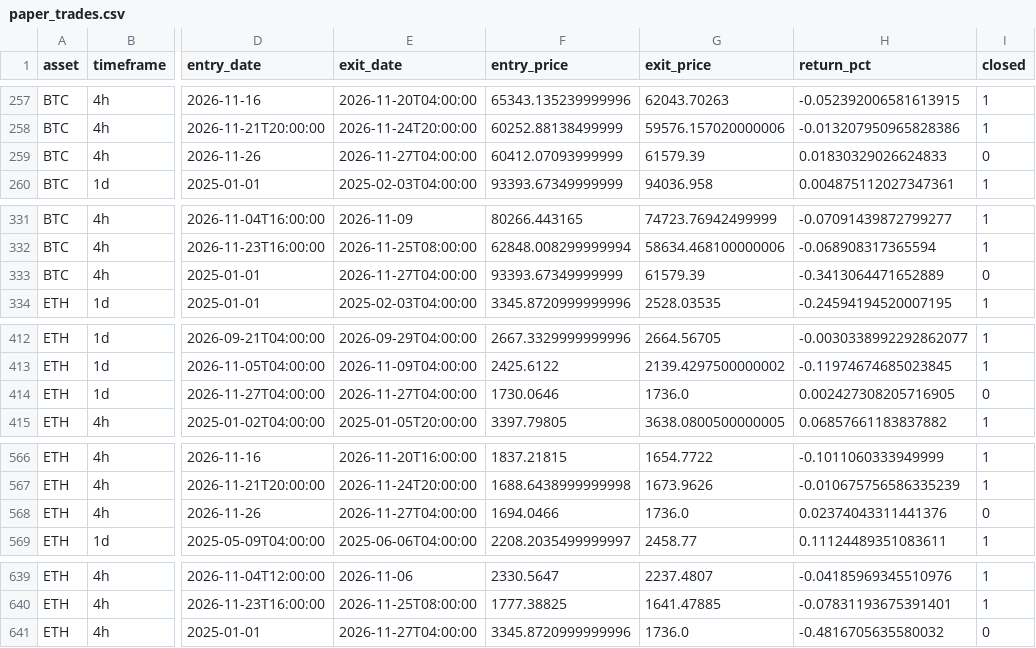
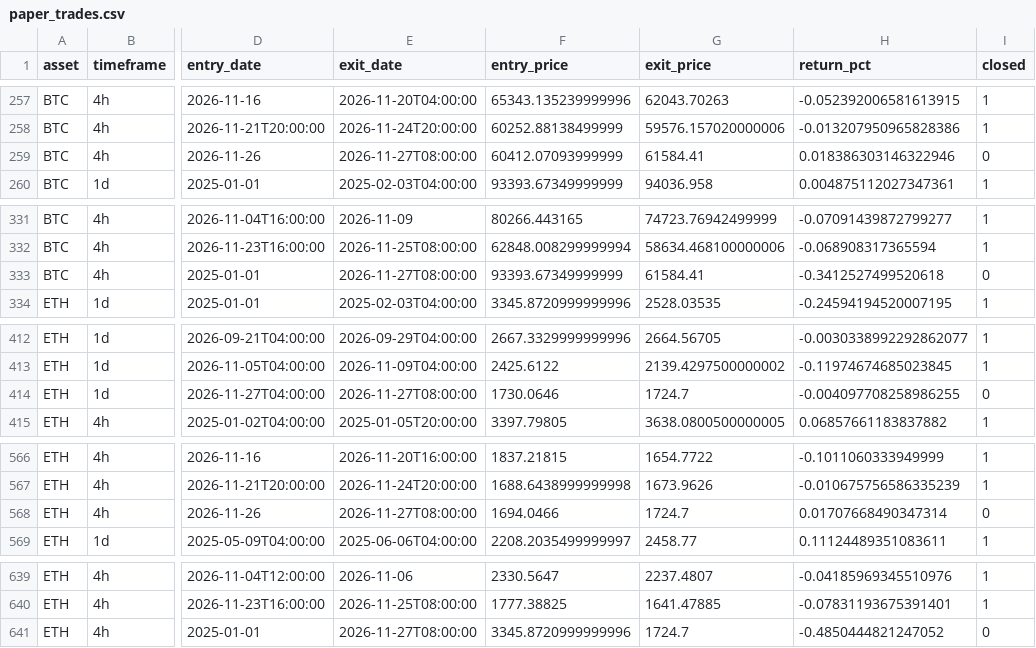
Before and after one commit to Pigger111-hub/Grok-trading, a CSV file: data/paper_trades.csv, drawn as a sheet; only a part is shown, gaps mark what is left out; the diff names each change by its address in the sheet, - before the commit and + after, or states it on an @@ line.

```diff
--- a/data/paper_trades.csv
+++ b/data/paper_trades.csv
-E259 (exit_date): 2026-11-27T04:00:00
+E259 (exit_date): 2026-11-27T08:00:00
-G259 (exit_price): 61579.39
+G259 (exit_price): 61584.41
-H259 (return_pct): 0.01830329026624833
+H259 (return_pct): 0.018386303146322946
-E333 (exit_date): 2026-11-27T04:00:00
+E333 (exit_date): 2026-11-27T08:00:00
-G333 (exit_price): 61579.39
+G333 (exit_price): 61584.41
-H333 (return_pct): -0.3413064471652889
+H333 (return_pct): -0.3412527499520618
-E414 (exit_date): 2026-11-27T04:00:00
+E414 (exit_date): 2026-11-27T08:00:00
-G414 (exit_price): 1736.0
+G414 (exit_price): 1724.7
-H414 (return_pct): 0.002427308205716905
+H414 (return_pct): -0.004097708258986255
-E568 (exit_date): 2026-11-27T04:00:00
+E568 (exit_date): 2026-11-27T08:00:00
-G568 (exit_price): 1736.0
+G568 (exit_price): 1724.7
-H568 (return_pct): 0.02374043311441376
+H568 (return_pct): 0.01707668490347314
-E641 (exit_date): 2026-11-27T04:00:00
+E641 (exit_date): 2026-11-27T08:00:00
-G641 (exit_price): 1736.0
+G641 (exit_price): 1724.7
-H641 (return_pct): -0.4816705635580032
+H641 (return_pct): -0.4850444821247052
```
Also changed, not shown: data/paper_positions.csv, 4 other files.
